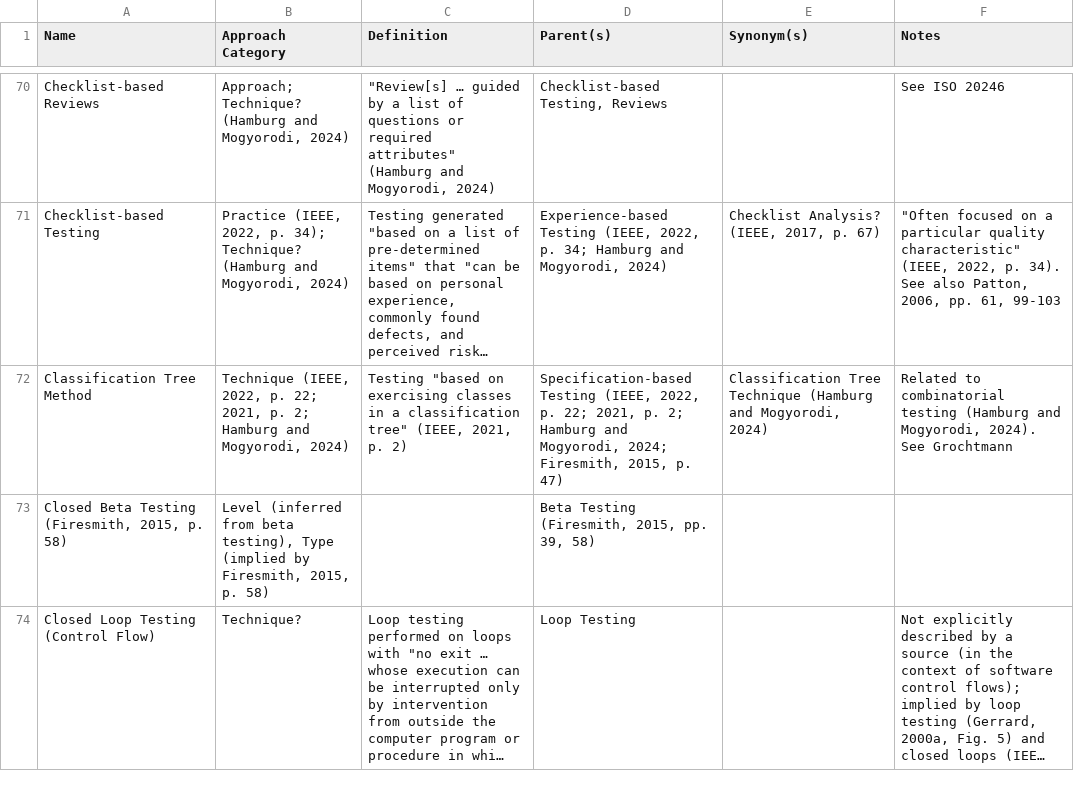
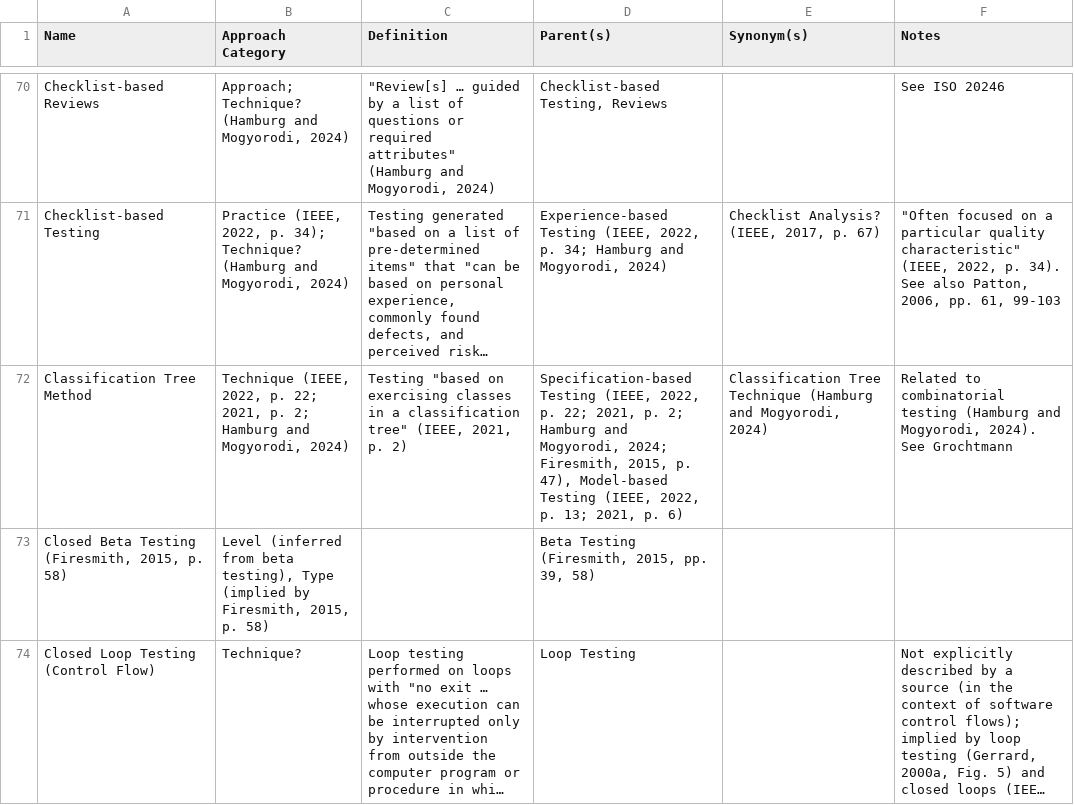
Before and after one commit to samm82/TestingTesting, a CSV file: ApproachGlossary.csv, drawn as a sheet; only a part is shown, gaps mark what is left out; long unchanged cells end in …; the diff covers the shown part only; the diff names each change by its address in the sheet, - before the commit and + after, or states it on an @@ line.

Commit message:
Add notes on test models from IEEE2021
Finishes off previous commit

```diff
--- a/ApproachGlossary.csv
+++ b/ApproachGlossary.csv
-D72 (Parent(s)): …2015, p. 47)
+D72 (Parent(s)): …2015, p. 47), Model-based Testing (IEEE, 2022, p. 13; 2021, p. 6)
```
Also changed, not shown: 13 edited cells elsewhere in this file, SuppGlossary.csv, 5 other files.
